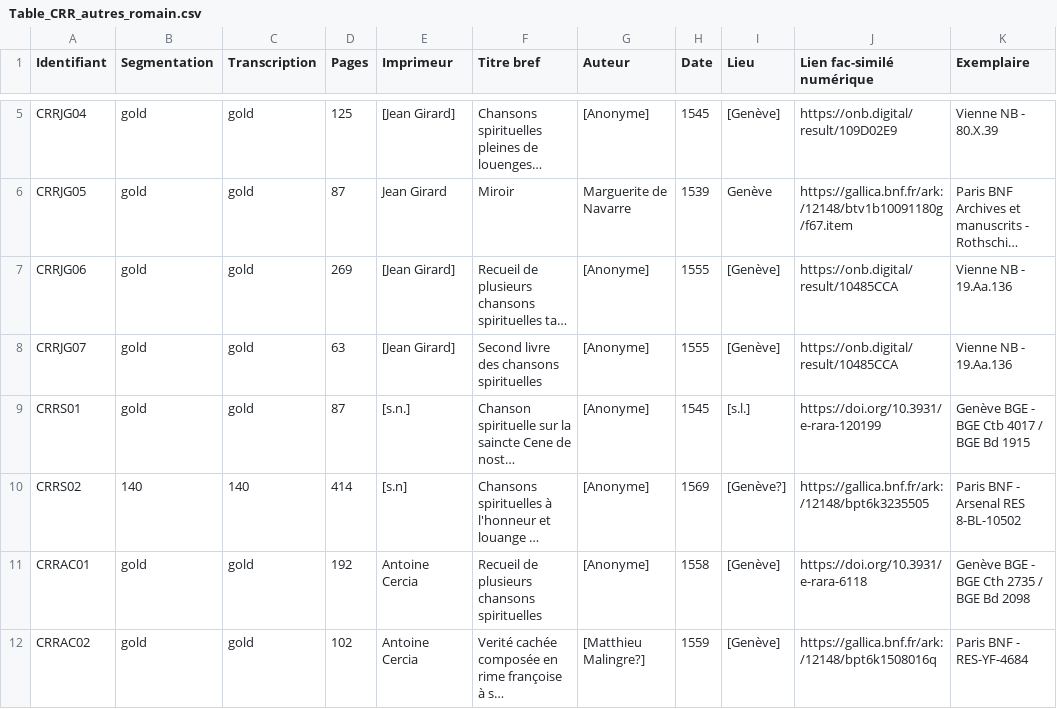
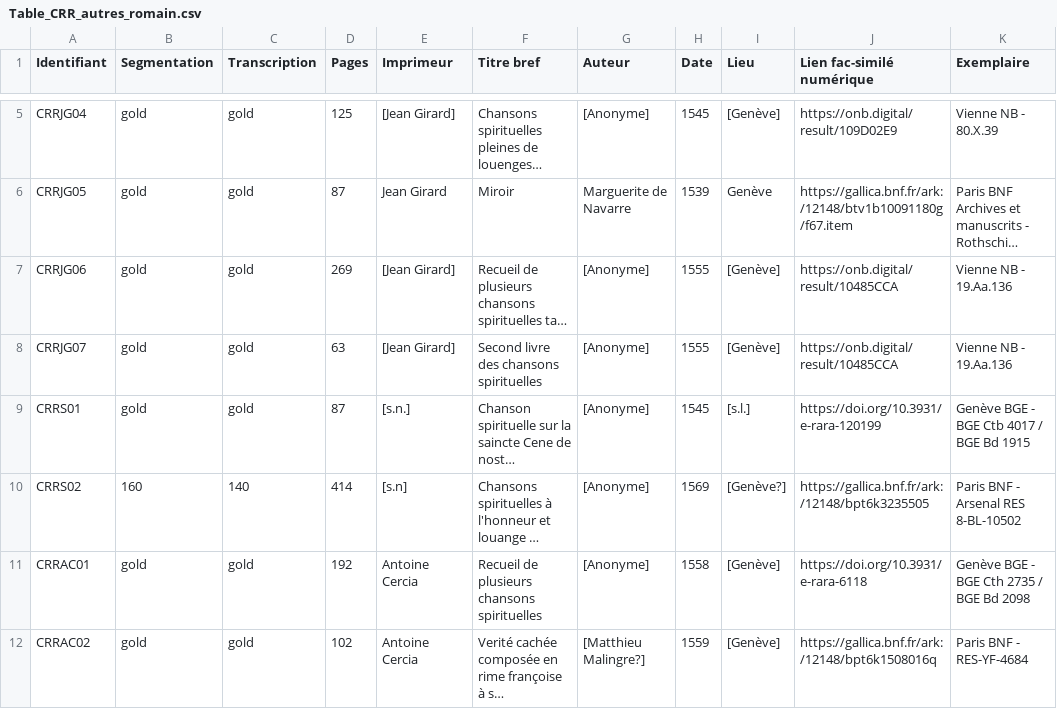
Before and after one commit to SETAFDH/SETAF-autres-romain, a CSV file: Table_CRR_autres_romain.csv, drawn as a sheet; only a part is shown, gaps mark what is left out; long unchanged cells end in …; the diff names each change by its address in the sheet, - before the commit and + after, or states it on an @@ line.

Commit message:
Update CRRS02 entry with corrected value

```diff
--- a/Table_CRR_autres_romain.csv
+++ b/Table_CRR_autres_romain.csv
-B10 (Segmentation): 140
+B10 (Segmentation): 160
```
